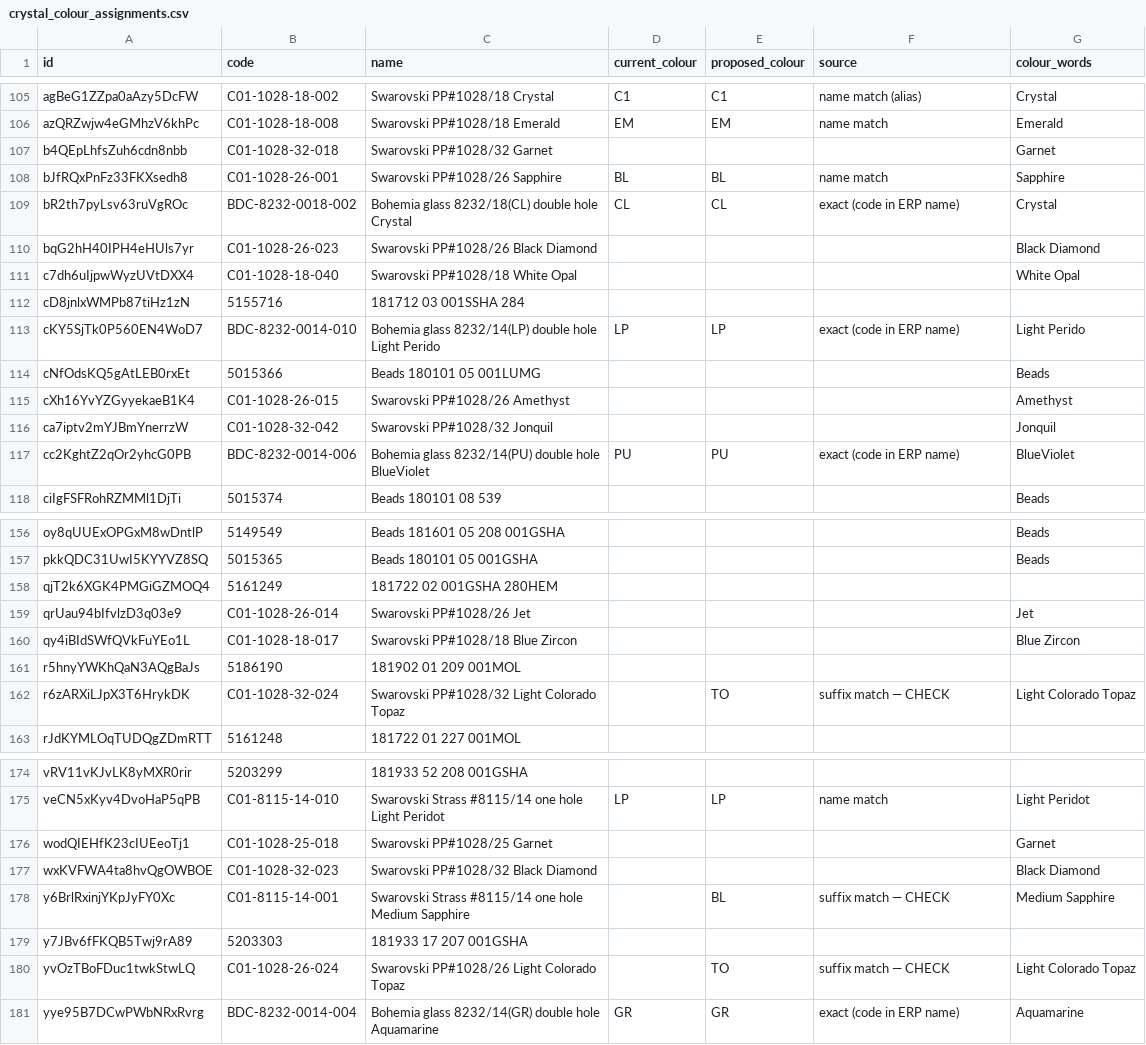
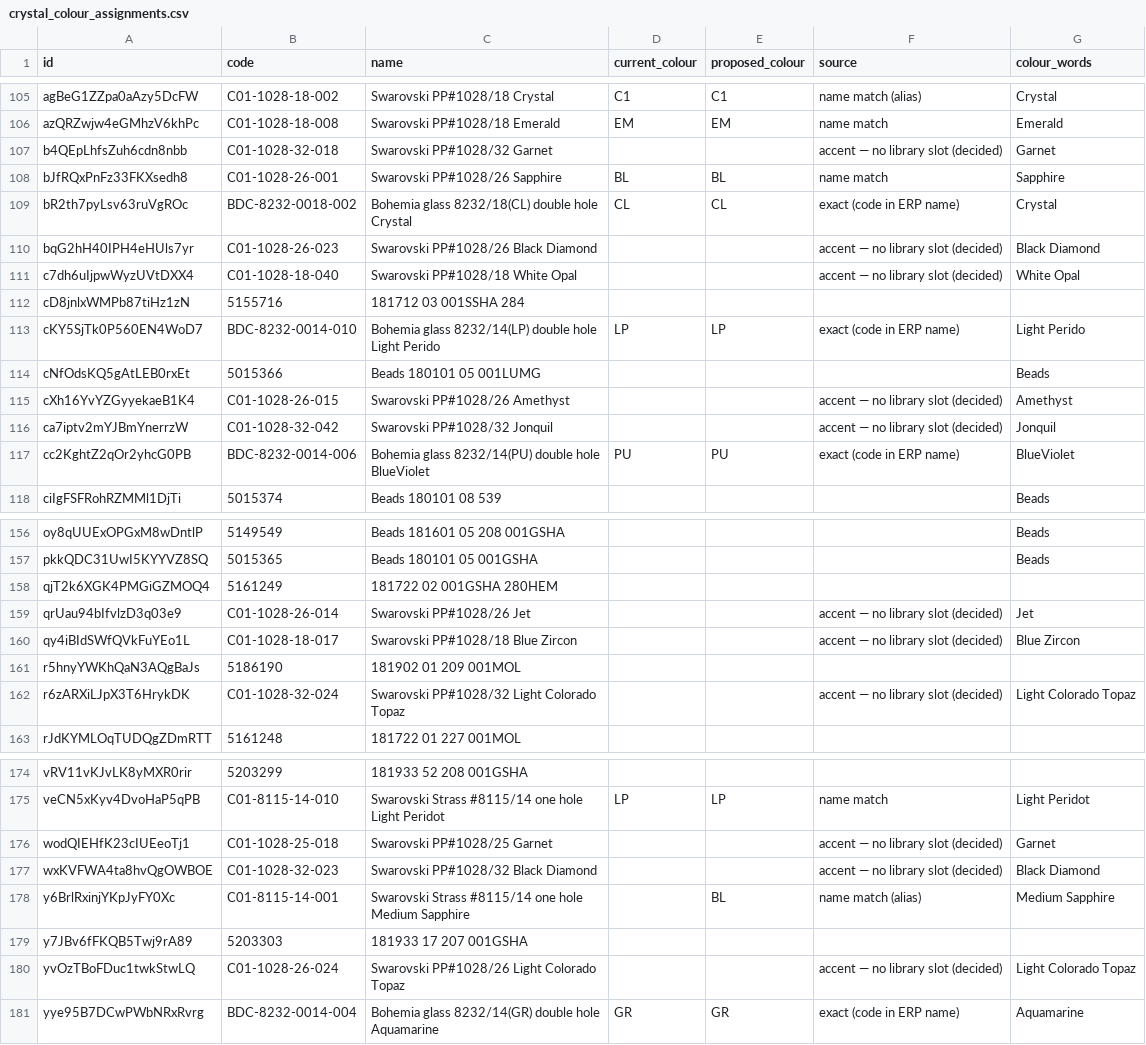
Before and after one commit to eddiecychou/crystocraft-costing-tool, a CSV file: migration/out/crystal_colour_assignments.csv, drawn as a sheet; only a part is shown, gaps mark what is left out; the diff covers the shown part only.

```diff
--- a/migration/out/crystal_colour_assignments.csv
+++ b/migration/out/crystal_colour_assignments.csv
@@ -106,7 +106,7 @@ agBeG1ZZpa0aAzy5DcFW,C01-1028-18-002,Swarovski PP#1028/18 Crystal,C1,C1,name mat
 azQRZwjw4eGMhzV6khPc,C01-1028-18-008,Swarovski PP#1028/18 Emerald,EM,EM,name match,Emerald
-b4QEpLhfsZuh6cdn8nbb,C01-1028-32-018,Swarovski PP#1028/32 Garnet,,,,Garnet
+b4QEpLhfsZuh6cdn8nbb,C01-1028-32-018,Swarovski PP#1028/32 Garnet,,,accent — no library slot (decided),Garnet
 bJfRQxPnFz33FKXsedh8,C01-1028-26-001,Swarovski PP#1028/26 Sapphire,BL,BL,name match,Sapphire
 bR2th7pyLsv63ruVgROc,BDC-8232-0018-002,Bohemia glass 8232/18(CL) double hole Crystal,CL,CL,exact (code in ERP name),Crystal
-bqG2hH40IPH4eHUls7yr,C01-1028-26-023,Swarovski PP#1028/26 Black Diamond,,,,Black Diamond
-c7dh6uIjpwWyzUVtDXX4,C01-1028-18-040,Swarovski PP#1028/18 White Opal,,,,White Opal
+bqG2hH40IPH4eHUls7yr,C01-1028-26-023,Swarovski PP#1028/26 Black Diamond,,,accent — no library slot (decided),Black Diamond
+c7dh6uIjpwWyzUVtDXX4,C01-1028-18-040,Swarovski PP#1028/18 White Opal,,,accent — no library slot (decided),White Opal
 cD8jnlxWMPb87tiHz1zN,5155716,181712 03 001SSHA 284,,,,
@@ -114,4 +114,4 @@ cKY5SjTk0P560EN4WoD7,BDC-8232-0014-010,Bohemia glass 8232/14(LP) double hole Lig
 cNfOdsKQ5gAtLEB0rxEt,5015366,Beads 180101 05 001LUMG,,,,Beads
-cXh16YvYZGyyekaeB1K4,C01-1028-26-015,Swarovski PP#1028/26 Amethyst,,,,Amethyst
-ca7iptv2mYJBmYnerrzW,C01-1028-32-042,Swarovski PP#1028/32 Jonquil,,,,Jonquil
+cXh16YvYZGyyekaeB1K4,C01-1028-26-015,Swarovski PP#1028/26 Amethyst,,,accent — no library slot (decided),Amethyst
+ca7iptv2mYJBmYnerrzW,C01-1028-32-042,Swarovski PP#1028/32 Jonquil,,,accent — no library slot (decided),Jonquil
 cc2KghtZ2qOr2yhcG0PB,BDC-8232-0014-006,Bohemia glass 8232/14(PU) double hole BlueViolet,PU,PU,exact (code in ERP name),BlueViolet
@@ -158,6 +158,6 @@ pkkQDC31UwI5KYYVZ8SQ,5015365,Beads 180101 05 001GSHA,,,,Beads
 qjT2k6XGK4PMGiGZMOQ4,5161249,181722 02 001GSHA 280HEM,,,,
-qrUau94bIfvlzD3q03e9,C01-1028-26-014,Swarovski PP#1028/26 Jet,,,,Jet
-qy4iBIdSWfQVkFuYEo1L,C01-1028-18-017,Swarovski PP#1028/18 Blue Zircon,,,,Blue Zircon
+qrUau94bIfvlzD3q03e9,C01-1028-26-014,Swarovski PP#1028/26 Jet,,,accent — no library slot (decided),Jet
+qy4iBIdSWfQVkFuYEo1L,C01-1028-18-017,Swarovski PP#1028/18 Blue Zircon,,,accent — no library slot (decided),Blue Zircon
 r5hnyYWKhQaN3AQgBaJs,5186190,181902 01 209 001MOL,,,,
-r6zARXiLJpX3T6HrykDK,C01-1028-32-024,Swarovski PP#1028/32 Light Colorado Topaz,,TO,suffix match — CHECK,Light Colorado Topaz
+r6zARXiLJpX3T6HrykDK,C01-1028-32-024,Swarovski PP#1028/32 Light Colorado Topaz,,,accent — no library slot (decided),Light Colorado Topaz
 rJdKYMLOqTUDQgZDmRTT,5161248,181722 01 227 001MOL,,,,
@@ -175,7 +175,7 @@ vRV11vKJvLK8yMXR0rir,5203299,181933 52 208 001GSHA,,,,
 veCN5xKyv4DvoHaP5qPB,C01-8115-14-010,Swarovski Strass #8115/14 one hole Light Peridot,LP,LP,name match,Light Peridot
-wodQIEHfK23cIUEeoTj1,C01-1028-25-018,Swarovski PP#1028/25 Garnet,,,,Garnet
-wxKVFWA4ta8hvQgOWBOE,C01-1028-32-023,Swarovski PP#1028/32 Black Diamond,,,,Black Diamond
-y6BrlRxinjYKpJyFY0Xc,C01-8115-14-001,Swarovski Strass #8115/14 one hole Medium Sapphire,,BL,suffix match — CHECK,Medium Sapphire
+wodQIEHfK23cIUEeoTj1,C01-1028-25-018,Swarovski PP#1028/25 Garnet,,,accent — no library slot (decided),Garnet
+wxKVFWA4ta8hvQgOWBOE,C01-1028-32-023,Swarovski PP#1028/32 Black Diamond,,,accent — no library slot (decided),Black Diamond
+y6BrlRxinjYKpJyFY0Xc,C01-8115-14-001,Swarovski Strass #8115/14 one hole Medium Sapphire,,BL,name match (alias),Medium Sapphire
 y7JBv6fFKQB5Twj9rA89,5203303,181933 17 207 001GSHA,,,,
-yvOzTBoFDuc1twkStwLQ,C01-1028-26-024,Swarovski PP#1028/26 Light Colorado Topaz,,TO,suffix match — CHECK,Light Colorado Topaz
+yvOzTBoFDuc1twkStwLQ,C01-1028-26-024,Swarovski PP#1028/26 Light Colorado Topaz,,,accent — no library slot (decided),Light Colorado Topaz
 yye95B7DCwPWbNRxRvrg,BDC-8232-0014-004,Bohemia glass 8232/14(GR) double hole Aquamarine,GR,GR,exact (code in ERP name),Aquamarine
```
Also changed, not shown: 40 edited cells elsewhere in this file, migration/out/crystal_colour_map.csv, 3 other files.
